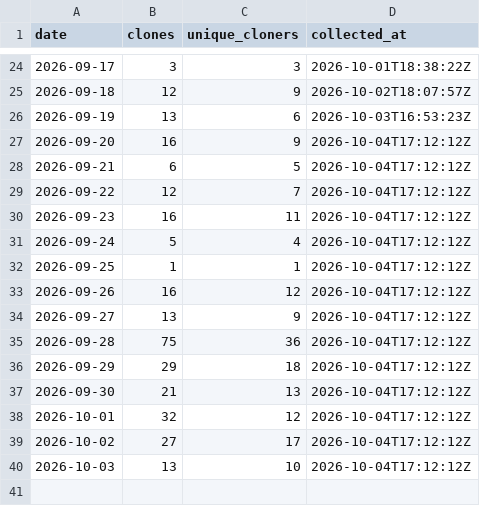
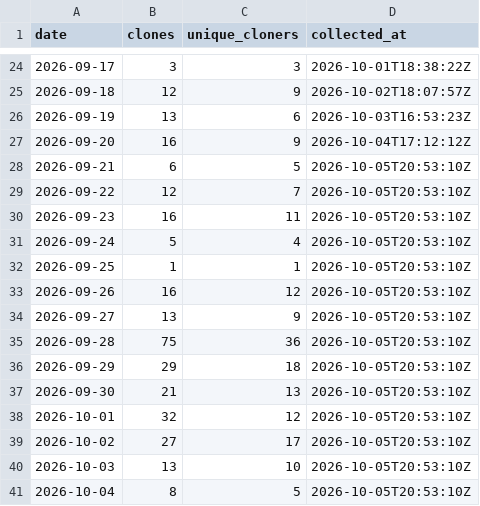
Before and after one commit to protocorn/clippy-vision, a CSV file: stats/github-traffic/clones_daily.csv, drawn as a sheet; only a part is shown, gaps mark what is left out.

```diff
--- a/stats/github-traffic/clones_daily.csv
+++ b/stats/github-traffic/clones_daily.csv
@@ -27,14 +27,15 @@
 "2026-09-20","16","9","2026-10-04T17:12:12Z"
-"2026-09-21","6","5","2026-10-04T17:12:12Z"
-"2026-09-22","12","7","2026-10-04T17:12:12Z"
-"2026-09-23","16","11","2026-10-04T17:12:12Z"
-"2026-09-24","5","4","2026-10-04T17:12:12Z"
-"2026-09-25","1","1","2026-10-04T17:12:12Z"
-"2026-09-26","16","12","2026-10-04T17:12:12Z"
-"2026-09-27","13","9","2026-10-04T17:12:12Z"
-"2026-09-28","75","36","2026-10-04T17:12:12Z"
-"2026-09-29","29","18","2026-10-04T17:12:12Z"
-"2026-09-30","21","13","2026-10-04T17:12:12Z"
-"2026-10-01","32","12","2026-10-04T17:12:12Z"
-"2026-10-02","27","17","2026-10-04T17:12:12Z"
-"2026-10-03","13","10","2026-10-04T17:12:12Z"
+"2026-09-21","6","5","2026-10-05T20:53:10Z"
+"2026-09-22","12","7","2026-10-05T20:53:10Z"
+"2026-09-23","16","11","2026-10-05T20:53:10Z"
+"2026-09-24","5","4","2026-10-05T20:53:10Z"
+"2026-09-25","1","1","2026-10-05T20:53:10Z"
+"2026-09-26","16","12","2026-10-05T20:53:10Z"
+"2026-09-27","13","9","2026-10-05T20:53:10Z"
+"2026-09-28","75","36","2026-10-05T20:53:10Z"
+"2026-09-29","29","18","2026-10-05T20:53:10Z"
+"2026-09-30","21","13","2026-10-05T20:53:10Z"
+"2026-10-01","32","12","2026-10-05T20:53:10Z"
+"2026-10-02","27","17","2026-10-05T20:53:10Z"
+"2026-10-03","13","10","2026-10-05T20:53:10Z"
+"2026-10-04","8","5","2026-10-05T20:53:10Z"
```
Also changed, not shown: stats/github-traffic/popular_paths.csv, stats/github-traffic/referrers.csv, 3 other files.
